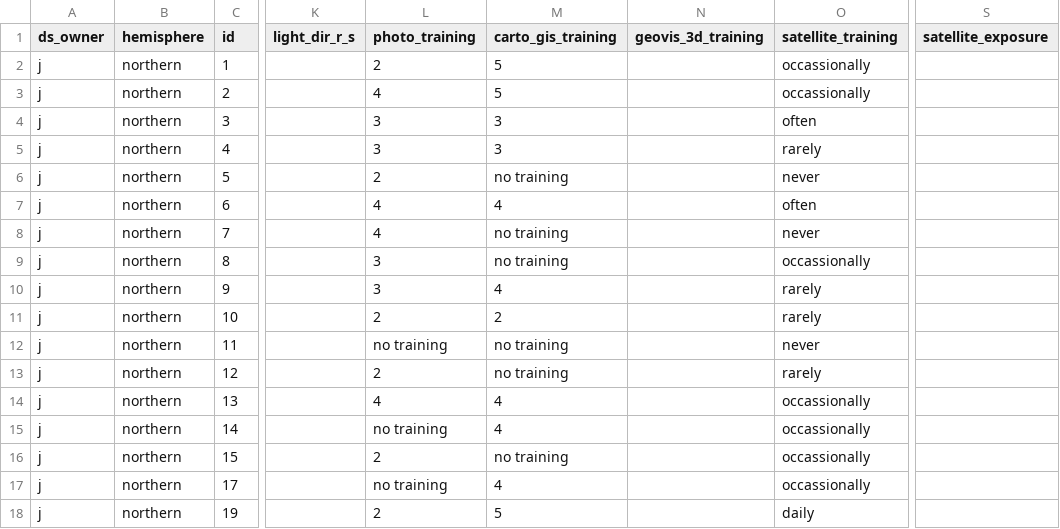
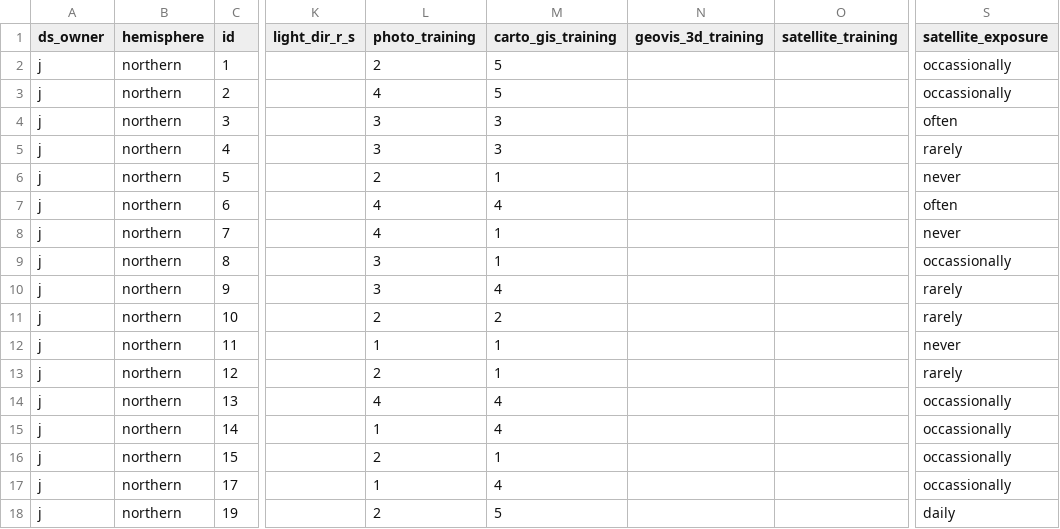
Before and after one commit to FernandoMillanVillalobos/2020-perceptual-illusion-master, a CSV file: analysis/input/j_ds.csv, drawn as a sheet; only a part is shown, gaps mark what is left out; the diff covers the shown part only; the diff names each change by its address in the sheet, - before the commit and + after, or states it on an @@ line.

Commit message:
Modified j_ds.csv recoded and switched

```diff
--- a/analysis/input/j_ds.csv
+++ b/analysis/input/j_ds.csv
-O2:O3 (satellite_training): occassionally
+O2:O3 (satellite_training): (empty)
-S2:S3 (satellite_exposure): (empty)
+S2:S3 (satellite_exposure): occassionally
-O4 (satellite_training): often
+O4 (satellite_training): (empty)
-S4 (satellite_exposure): (empty)
+S4 (satellite_exposure): often
-O5 (satellite_training): rarely
+O5 (satellite_training): (empty)
-S5 (satellite_exposure): (empty)
+S5 (satellite_exposure): rarely
-M6 (carto_gis_training): no training
+M6 (carto_gis_training): 1
-O6 (satellite_training): never
+O6 (satellite_training): (empty)
-S6 (satellite_exposure): (empty)
+S6 (satellite_exposure): never
-O7 (satellite_training): often
+O7 (satellite_training): (empty)
-S7 (satellite_exposure): (empty)
+S7 (satellite_exposure): often
-M8:M9 (carto_gis_training): no training
+M8:M9 (carto_gis_training): 1
-O8 (satellite_training): never
+O8 (satellite_training): (empty)
-S8 (satellite_exposure): (empty)
+S8 (satellite_exposure): never
-O9 (satellite_training): occassionally
+O9 (satellite_training): (empty)
-S9 (satellite_exposure): (empty)
+S9 (satellite_exposure): occassionally
-O10:O11 (satellite_training): rarely
+O10:O11 (satellite_training): (empty)
-S10:S11 (satellite_exposure): (empty)
+S10:S11 (satellite_exposure): rarely
-L12 (photo_training): no training
+L12 (photo_training): 1
-M12:M13 (carto_gis_training): no training
+M12:M13 (carto_gis_training): 1
-O12 (satellite_training): never
+O12 (satellite_training): (empty)
-S12 (satellite_exposure): (empty)
+S12 (satellite_exposure): never
-O13 (satellite_training): rarely
+O13 (satellite_training): (empty)
-S13 (satellite_exposure): (empty)
+S13 (satellite_exposure): rarely
-O14:O17 (satellite_training): occassionally
+O14:O17 (satellite_training): (empty)
-S14:S17 (satellite_exposure): (empty)
+S14:S17 (satellite_exposure): occassionally
-L15 (photo_training): no training
+L15 (photo_training): 1
-M16 (carto_gis_training): no training
+M16 (carto_gis_training): 1
-L17 (photo_training): no training
+L17 (photo_training): 1
-O18 (satellite_training): daily
+O18 (satellite_training): (empty)
-S18 (satellite_exposure): (empty)
+S18 (satellite_exposure): daily
```
Also changed, not shown: 29 edited cells elsewhere in this file.
